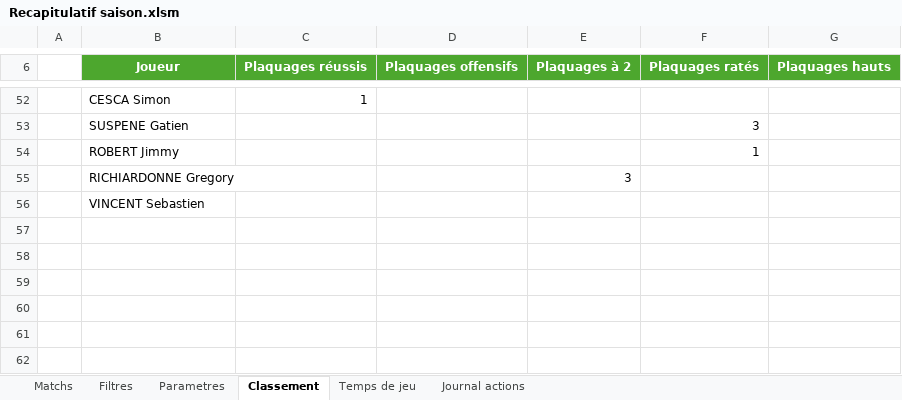
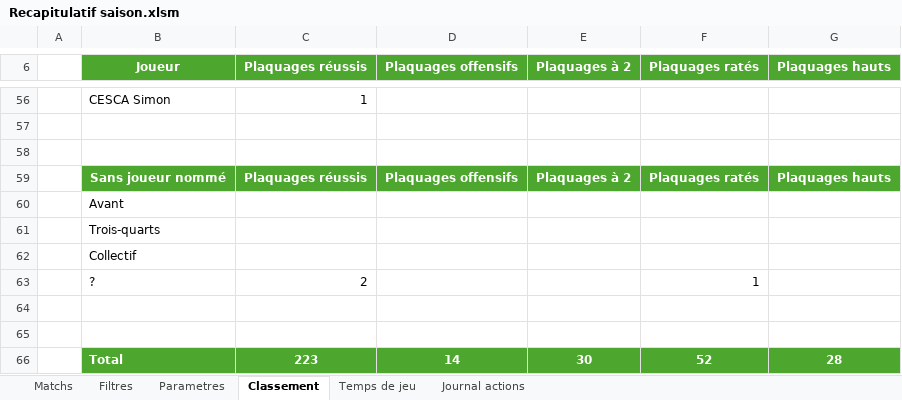
Before and after one commit to Bastien-32/RugbyStatsVeo, an Excel workbook: Matchs/Recapitulatif saison.xlsm, sheet Classement, drawn as a sheet; only a part is shown, gaps mark what is left out; values as stored, in another font and other column widths than the file's, no borders; charts and pictures and table styles not drawn; addresses are those after the commit; the diff covers the shown part only; the diff names each change by its address in the sheet, - before the commit and + after, or states it on an @@ line.

Commit message:
feat: le recapitulatif compte les actions sans joueur nomme
Sous le classement, un tableau des actions dont la colonne
Joueur porte Avant, Trois-quarts, Collectif ou le point
d'interrogation. Le classement les ecartait faute de savoir a
qui les attribuer, elles sortaient donc du recapitulatif.

Une ligne de total, posee sous les deux tableaux, donne enfin
le compte complet de la saison.

```diff
--- a/Matchs/Recapitulatif saison.xlsm (sheet Classement)
+++ b/Matchs/Recapitulatif saison.xlsm (sheet Classement)
-row 57:  | SUSPENE Gatien |  |  |  | 3
+row 57: (empty)
-row 58:  | ROBERT Jimmy |  |  |  | 1
+row 58: (empty)
@@ row 55 moved to row 22: RICHIARDONNE Gregory @@
+row 59:  | Sans joueur nommé | Plaquages réussis | Plaquages offensifs | Plaquages à 2 | Plaquages ratés | Plaquages hauts
-B60 (Joueur): VINCENT Sebastien
+B60 (Joueur): Avant
+row 61:  | Trois-quarts
+row 62:  | Collectif
+row 63:  | ? | 2 |  |  | 1
+row 64: (empty)
+row 65: (empty)
+row 66:  | Total | 223 | 14 | 30 | 52 | 28
```
Also changed, not shown: 3 added rows and 36 moved rows elsewhere in this sheet, 1 other file.
